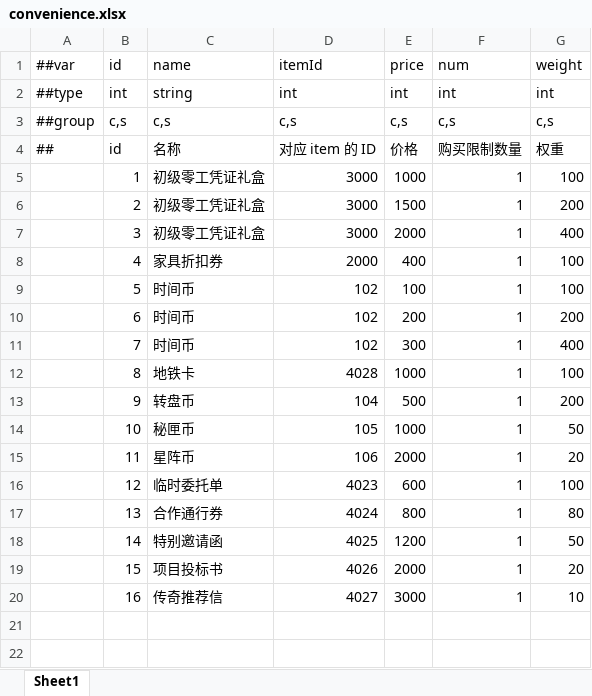
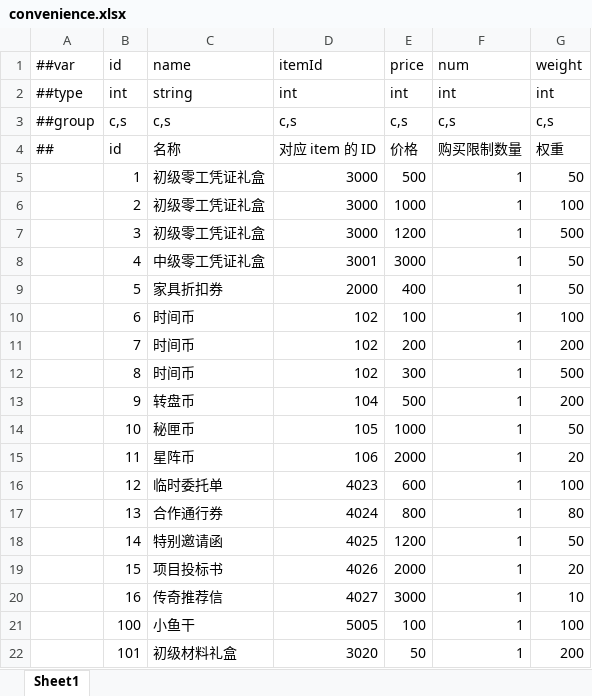
Before and after one commit to TenMilesAway/TimeChip, an Excel workbook: MiniTemplate/Datas/convenience.xlsx, sheet Sheet1, drawn as a sheet; values as stored, in another font and other column widths than the file's, no borders; the diff names each change by its address in the sheet, - before the commit and + after, or states it on an @@ line.

```diff
--- a/MiniTemplate/Datas/convenience.xlsx (sheet Sheet1)
+++ b/MiniTemplate/Datas/convenience.xlsx (sheet Sheet1)
-E5 (price): 1000
+E5 (price): 500
-G5 (weight): 100
+G5 (weight): 50
-E6 (price): 1500
+E6 (price): 1000
-G6 (weight): 200
+G6 (weight): 100
-E7 (price): 2000
+E7 (price): 1200
-G7 (weight): 400
+G7 (weight): 500
-C8 (name): 家具折扣券
+C8 (name): 中级零工凭证礼盒
-D8 (itemId): 2000
+D8 (itemId): 3001
-E8 (price): 400
+E8 (price): 3000
-G8:G9 (weight): 100
+G8:G9 (weight): 50
-C9 (name): 时间币
+C9 (name): 家具折扣券
-D9 (itemId): 102
+D9 (itemId): 2000
-E9 (price): 100
+E9 (price): 400
-E10 (price): 200
+E10 (price): 100
-G10 (weight): 200
+G10 (weight): 100
-E11 (price): 300
+E11 (price): 200
-G11 (weight): 400
+G11 (weight): 200
-C12 (name): 地铁卡
+C12 (name): 时间币
-D12 (itemId): 4028
+D12 (itemId): 102
-E12 (price): 1000
+E12 (price): 300
-G12 (weight): 100
+G12 (weight): 500
+row 21:  | 100 | 小鱼干 | 5005 | 100 | 1 | 100
+row 22:  | 101 | 初级材料礼盒 | 3020 | 50 | 1 | 200
```
Also changed, not shown: MiniTemplate/Datas/buffConfig.xlsx, MiniTemplate/Datas/item.xlsx, 18 other files.
